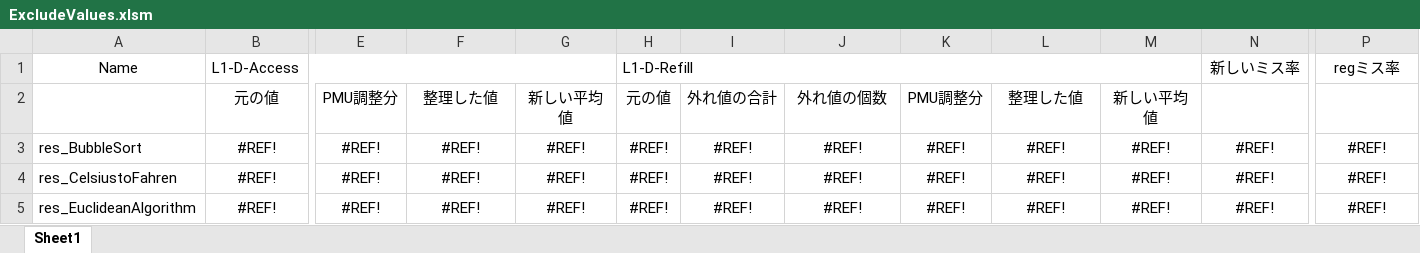
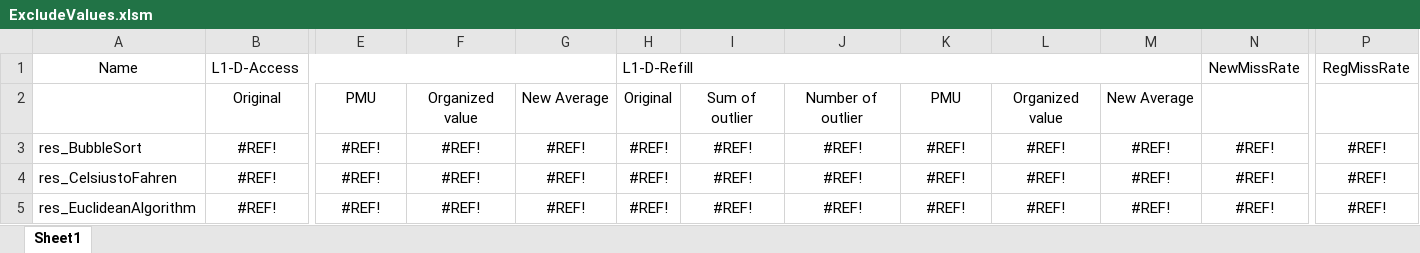
Before and after one commit to kuraro0806/Testshim, an Excel workbook: latency/ExcludeValues/ExcludeValues.xlsm, sheet Sheet1, drawn as a sheet; only a part is shown, gaps mark what is left out; values as stored, in another font and other column widths than the file's, no borders; conditional formats not drawn; removed rows and columns are numbered as before the commit, all else as after; rows hold the shown columns only; the diff names each change by its address in the sheet, - before the commit and + after, or states it on an @@ line.

```diff
--- a/latency/ExcludeValues/ExcludeValues.xlsm (sheet Sheet1)
+++ b/latency/ExcludeValues/ExcludeValues.xlsm (sheet Sheet1)
-N1: 新しいミス率
+N1: NewMissRate
-P1: regミス率
+P1: RegMissRate
-row 2:  | 元の値 | PMU調整分 | 整理した値 | 新しい平均値 | 元の値 | 外れ値の合計 | 外れ値の個数 | PMU調整分 | 整理した値 | 新しい平均値
+row 2:  | Original | PMU | Organized value | New Average | Original | Sum of outlier | Number of outlier | PMU | Organized value | New Average
```
Also changed, not shown: 2 other files.
